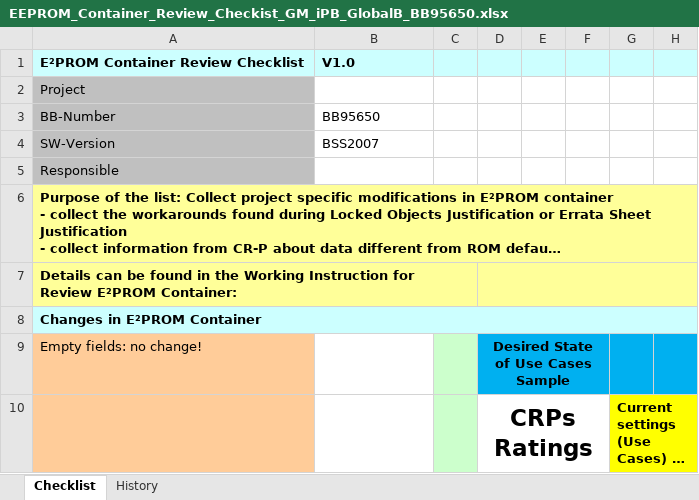
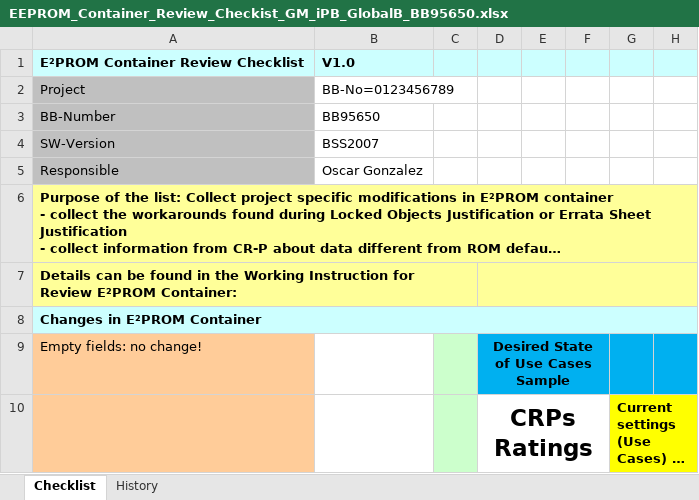
Before and after one commit to julioalmadaf/BOSCH-EEPROM-REPORT-GENERATOR, an Excel workbook: program/EEPROM_Container_Review_Checkist_GM_iPB_GlobalB_BB95650.xlsx, sheet Checklist, drawn as a sheet; only a part is shown; long unchanged cells end in …; values as stored, in another font and other column widths than the file's, no borders; conditional formats not drawn; the diff names each change by its address in the sheet, - before the commit and + after, or states it on an @@ line.

```diff
--- a/program/EEPROM_Container_Review_Checkist_GM_iPB_GlobalB_BB95650.xlsx (sheet Checklist)
+++ b/program/EEPROM_Container_Review_Checkist_GM_iPB_GlobalB_BB95650.xlsx (sheet Checklist)
-B2 (BSS2007): (empty)
+B2 (BSS2007): BB-No=0123456789
-B5 (BSS2007): (empty)
+B5 (BSS2007): Oscar Gonzalez
```
Also changed, not shown: program/EEPROM_Container_Review_Checkist_GM_iPB_GlobalB_BB95659.xlsx, 1 other file.
